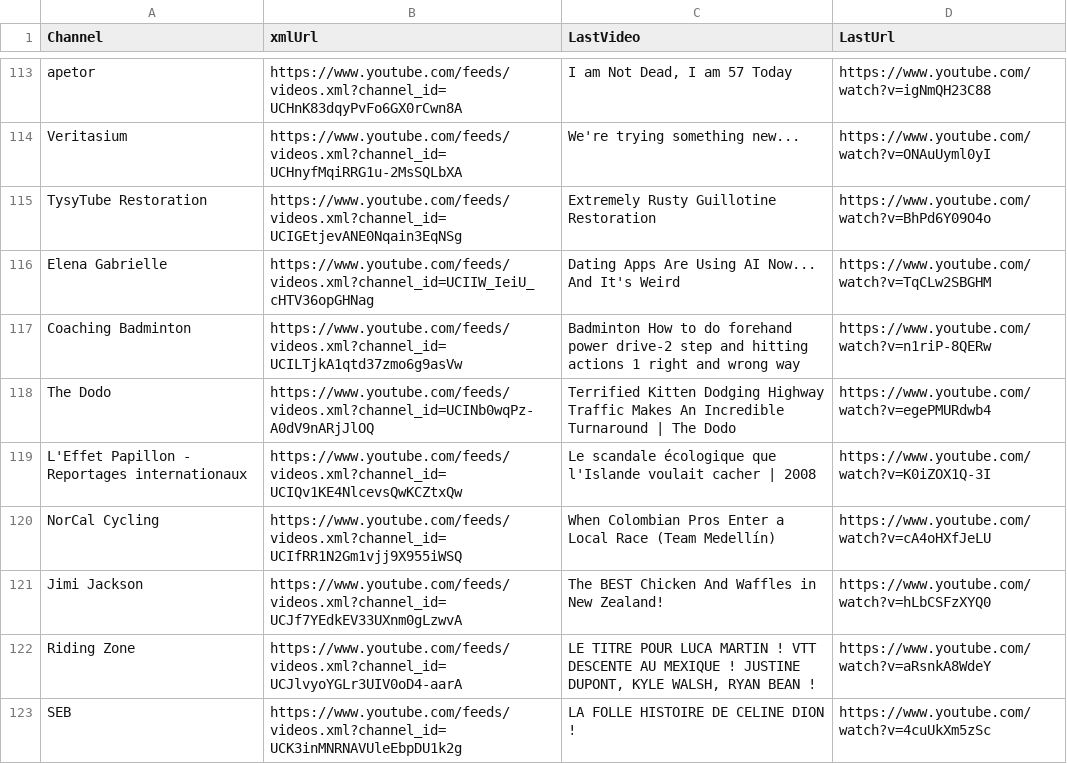
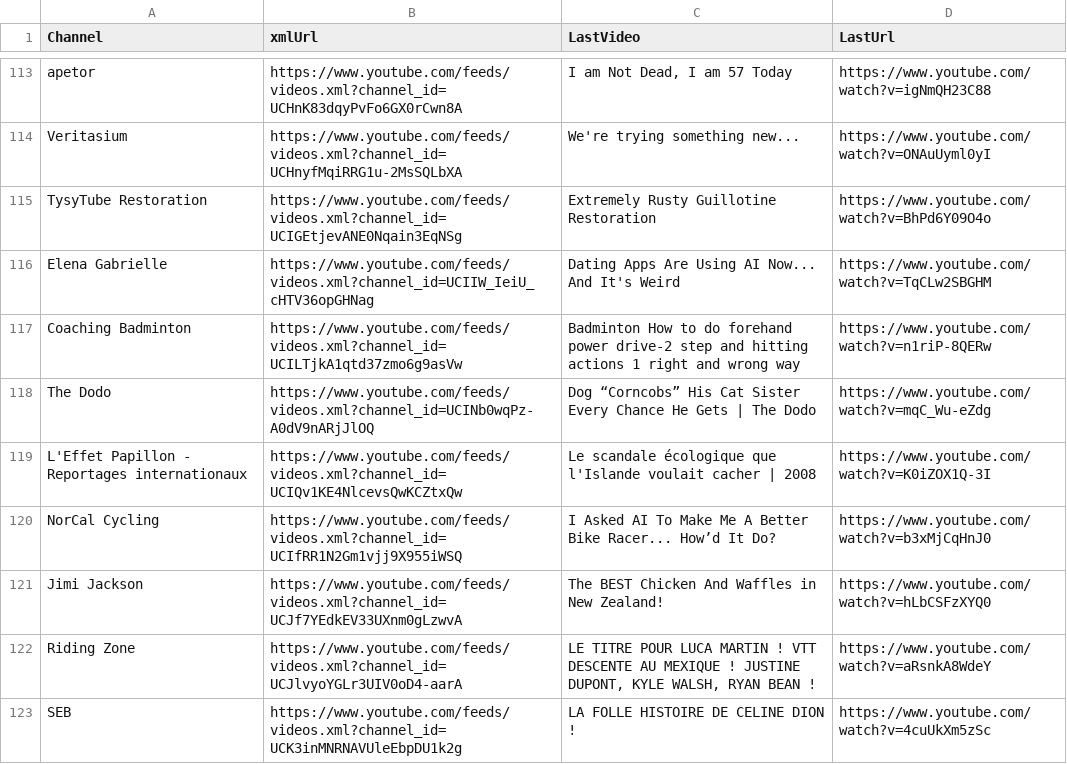
Before and after one commit to MaximeHoldener/check_videos, a CSV file: output_valid_only.csv, drawn as a sheet; only a part is shown, gaps mark what is left out; the diff covers the shown part only.

```diff
--- a/output_valid_only.csv
+++ b/output_valid_only.csv
@@ -117,5 +117,5 @@ Elena Gabrielle,https://www.youtube.com/feeds/videos.xml?channel_id=UCIIW_IeiU_c
 Coaching Badminton,https://www.youtube.com/feeds/videos.xml?channel_id=UCILTjkA1qtd37zmo6g9asVw,Badminton How to do forehand power drive-2 step and hitting actions 1 right and wrong way,https://www.youtube.com/watch?v=n1riP-8QERw
-The Dodo,https://www.youtube.com/feeds/videos.xml?channel_id=UCINb0wqPz-A0dV9nARjJlOQ,Terrified Kitten Dodging Highway Traffic Makes An Incredible Turnaround | The Dodo,https://www.youtube.com/watch?v=egePMURdwb4
+The Dodo,https://www.youtube.com/feeds/videos.xml?channel_id=UCINb0wqPz-A0dV9nARjJlOQ,Dog “Corncobs” His Cat Sister Every Chance He Gets | The Dodo,https://www.youtube.com/watch?v=mqC_Wu-eZdg
 L'Effet Papillon - Reportages internationaux,https://www.youtube.com/feeds/videos.xml?channel_id=UCIQv1KE4NlcevsQwKCZtxQw,Le scandale écologique que l'Islande voulait cacher | 2008,https://www.youtube.com/watch?v=K0iZOX1Q-3I
-NorCal Cycling,https://www.youtube.com/feeds/videos.xml?channel_id=UCIfRR1N2Gm1vjj9X955iWSQ,When Colombian Pros Enter a Local Race (Team Medellín),https://www.youtube.com/watch?v=cA4oHXfJeLU
+NorCal Cycling,https://www.youtube.com/feeds/videos.xml?channel_id=UCIfRR1N2Gm1vjj9X955iWSQ,I Asked AI To Make Me A Better Bike Racer... How’d It Do?,https://www.youtube.com/watch?v=b3xMjCqHnJ0
 Jimi Jackson,https://www.youtube.com/feeds/videos.xml?channel_id=UCJf7YEdkEV33UXnm0gLzwvA,The BEST Chicken And Waffles in New Zealand!,https://www.youtube.com/watch?v=hLbCSFzXYQ0
```
Also changed, not shown: 70 edited cells elsewhere in this file, 1 other file.
